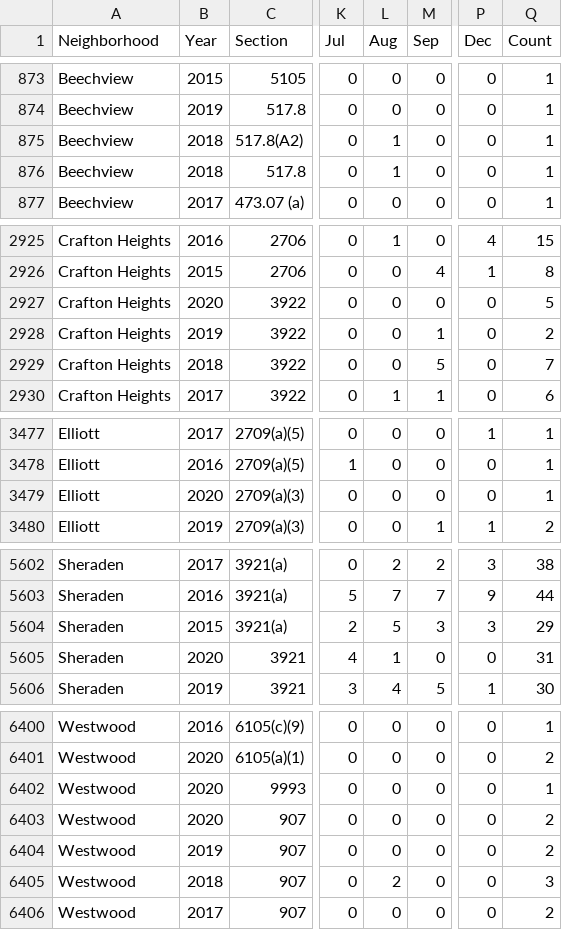
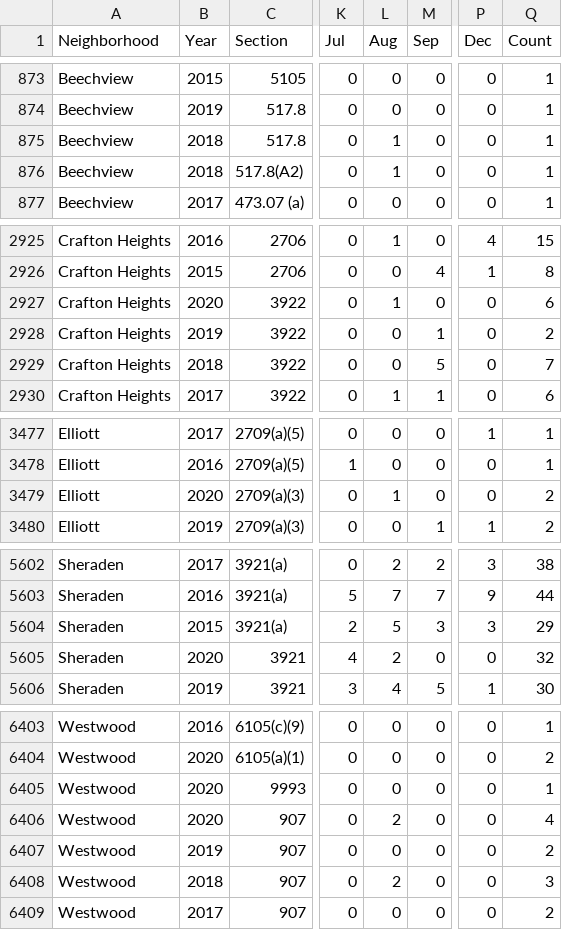
Before and after one commit to mhowe0422/mhowe0422.github.io, a CSV file: Zone6/Zone6data.csv, drawn as a sheet; only a part is shown, gaps mark what is left out; addresses are those after the commit; the diff covers the shown part only; the diff names each change by its address in the sheet, - before the commit and + after, or states it on an @@ line.

```diff
--- a/Zone6/Zone6data.csv
+++ b/Zone6/Zone6data.csv
@@ row 875 moved to row 876: Beechview @@
-L2927 (Aug): 0
+L2927 (Aug): 1
-Q2927 (Count): 5
+Q2927 (Count): 6
-L3479 (Aug): 0
+L3479 (Aug): 1
-Q3479 (Count): 1
+Q3479 (Count): 2
-L5605 (Aug): 1
+L5605 (Aug): 2
-Q5605 (Count): 31
+Q5605 (Count): 32
-L6406 (Aug): 0
+L6406 (Aug): 2
-Q6406 (Count): 2
+Q6406 (Count): 4
```
Also changed, not shown: 5 added rows, 3 moved rows and 10 edited cells elsewhere in this file, 1 other file.
